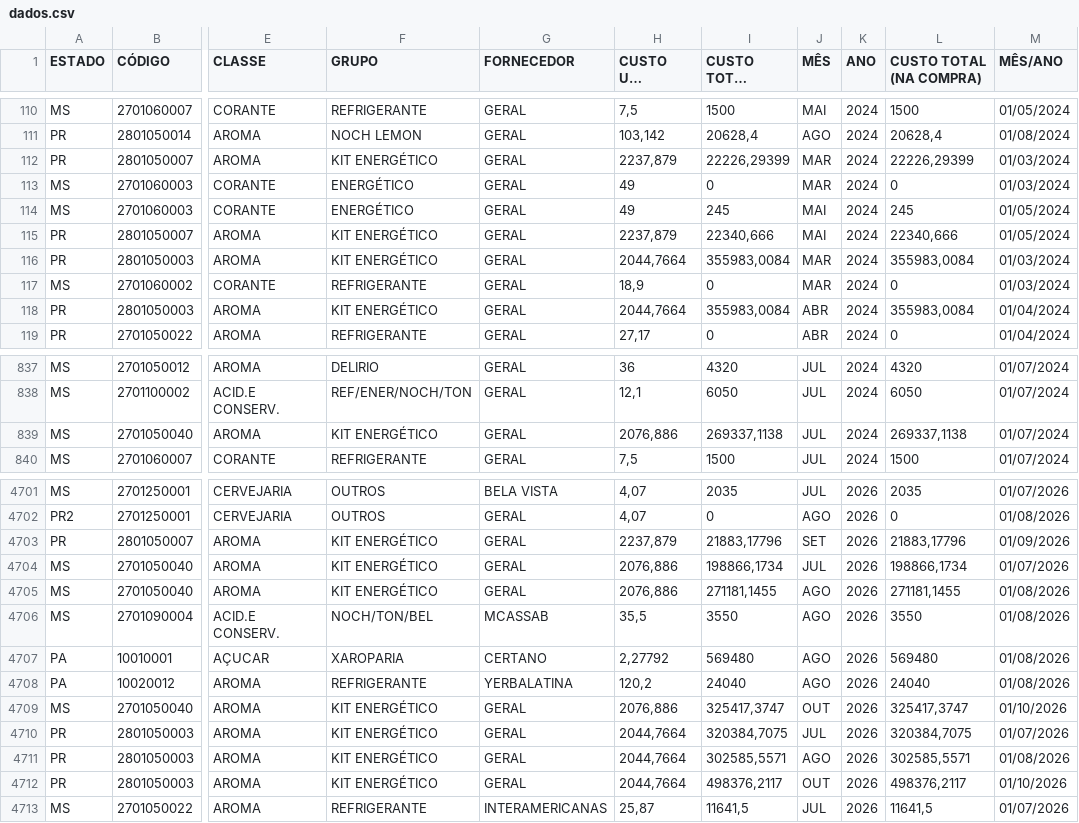
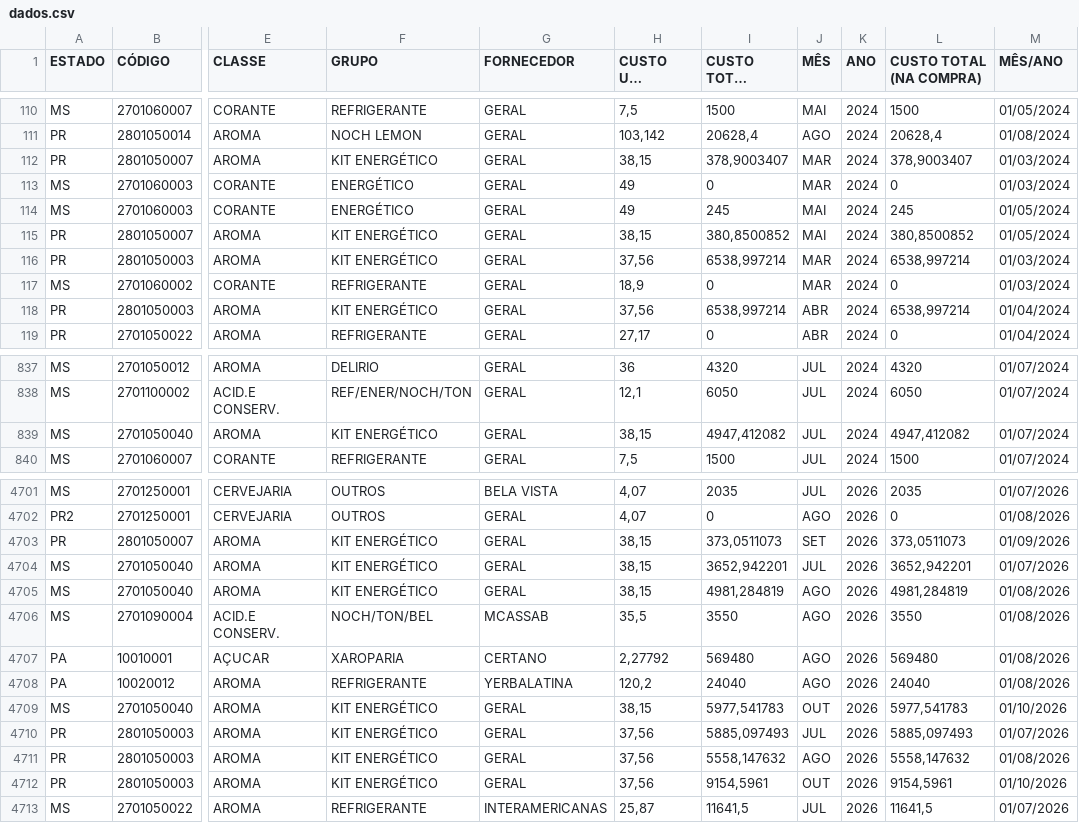
Before and after one commit to nelsonvitor/dashboard-rfk-pcp, a CSV file: dados.csv, drawn as a sheet; only a part is shown, gaps mark what is left out; long unchanged cells end in …; the diff covers the shown part only; the diff names each change by its address in the sheet, - before the commit and + after, or states it on an @@ line.

Commit message:
Atualização automática dos dados

```diff
--- a/dados.csv
+++ b/dados.csv
-H112 (CUSTO UND (ATUAL)): 2237,879
+H112 (CUSTO UND (ATUAL)): 38,15
-I112 (CUSTO TOTAL (ATUAL)): 22226,29399
+I112 (CUSTO TOTAL (ATUAL)): 378,9003407
-L112 (CUSTO TOTAL (NA COMPRA)): 22226,29399
+L112 (CUSTO TOTAL (NA COMPRA)): 378,9003407
-H115 (CUSTO UND (ATUAL)): 2237,879
+H115 (CUSTO UND (ATUAL)): 38,15
-I115 (CUSTO TOTAL (ATUAL)): 22340,666
+I115 (CUSTO TOTAL (ATUAL)): 380,8500852
-L115 (CUSTO TOTAL (NA COMPRA)): 22340,666
+L115 (CUSTO TOTAL (NA COMPRA)): 380,8500852
-H116 (CUSTO UND (ATUAL)): 2044,7664
+H116 (CUSTO UND (ATUAL)): 37,56
-I116 (CUSTO TOTAL (ATUAL)): 355983,0084
+I116 (CUSTO TOTAL (ATUAL)): 6538,997214
-L116 (CUSTO TOTAL (NA COMPRA)): 355983,0084
+L116 (CUSTO TOTAL (NA COMPRA)): 6538,997214
-H118 (CUSTO UND (ATUAL)): 2044,7664
+H118 (CUSTO UND (ATUAL)): 37,56
-I118 (CUSTO TOTAL (ATUAL)): 355983,0084
+I118 (CUSTO TOTAL (ATUAL)): 6538,997214
-L118 (CUSTO TOTAL (NA COMPRA)): 355983,0084
+L118 (CUSTO TOTAL (NA COMPRA)): 6538,997214
-H839 (CUSTO UND (ATUAL)): 2076,886
+H839 (CUSTO UND (ATUAL)): 38,15
-I839 (CUSTO TOTAL (ATUAL)): 269337,1138
+I839 (CUSTO TOTAL (ATUAL)): 4947,412082
-L839 (CUSTO TOTAL (NA COMPRA)): 269337,1138
+L839 (CUSTO TOTAL (NA COMPRA)): 4947,412082
-H4703 (CUSTO UND (ATUAL)): 2237,879
+H4703 (CUSTO UND (ATUAL)): 38,15
-I4703 (CUSTO TOTAL (ATUAL)): 21883,17796
+I4703 (CUSTO TOTAL (ATUAL)): 373,0511073
-L4703 (CUSTO TOTAL (NA COMPRA)): 21883,17796
+L4703 (CUSTO TOTAL (NA COMPRA)): 373,0511073
-H4704:H4705 (CUSTO UND (ATUAL)): 2076,886
+H4704:H4705 (CUSTO UND (ATUAL)): 38,15
-I4704 (CUSTO TOTAL (ATUAL)): 198866,1734
+I4704 (CUSTO TOTAL (ATUAL)): 3652,942201
-L4704 (CUSTO TOTAL (NA COMPRA)): 198866,1734
+L4704 (CUSTO TOTAL (NA COMPRA)): 3652,942201
-I4705 (CUSTO TOTAL (ATUAL)): 271181,1455
+I4705 (CUSTO TOTAL (ATUAL)): 4981,284819
-L4705 (CUSTO TOTAL (NA COMPRA)): 271181,1455
+L4705 (CUSTO TOTAL (NA COMPRA)): 4981,284819
-H4709 (CUSTO UND (ATUAL)): 2076,886
+H4709 (CUSTO UND (ATUAL)): 38,15
-I4709 (CUSTO TOTAL (ATUAL)): 325417,3747
+I4709 (CUSTO TOTAL (ATUAL)): 5977,541783
-L4709 (CUSTO TOTAL (NA COMPRA)): 325417,3747
+L4709 (CUSTO TOTAL (NA COMPRA)): 5977,541783
-H4710:H4712 (CUSTO UND (ATUAL)): 2044,7664
+H4710:H4712 (CUSTO UND (ATUAL)): 37,56
-I4710 (CUSTO TOTAL (ATUAL)): 320384,7075
+I4710 (CUSTO TOTAL (ATUAL)): 5885,097493
-L4710 (CUSTO TOTAL (NA COMPRA)): 320384,7075
+L4710 (CUSTO TOTAL (NA COMPRA)): 5885,097493
-I4711 (CUSTO TOTAL (ATUAL)): 302585,5571
+I4711 (CUSTO TOTAL (ATUAL)): 5558,147632
-L4711 (CUSTO TOTAL (NA COMPRA)): 302585,5571
+L4711 (CUSTO TOTAL (NA COMPRA)): 5558,147632
-I4712 (CUSTO TOTAL (ATUAL)): 498376,2117
+I4712 (CUSTO TOTAL (ATUAL)): 9154,5961
-L4712 (CUSTO TOTAL (NA COMPRA)): 498376,2117
+L4712 (CUSTO TOTAL (NA COMPRA)): 9154,5961
```
Also changed, not shown: 144 edited cells elsewhere in this file.
